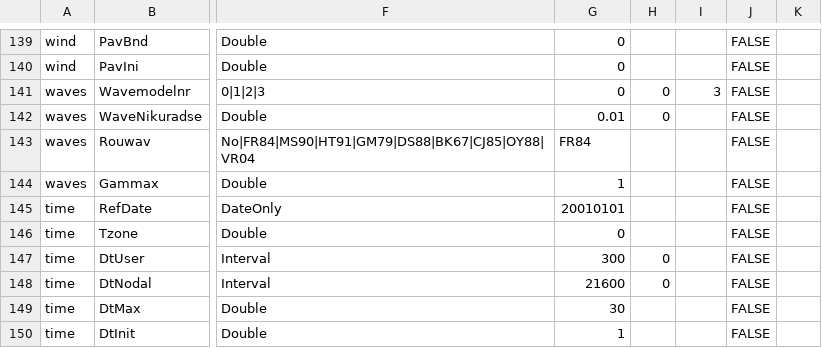
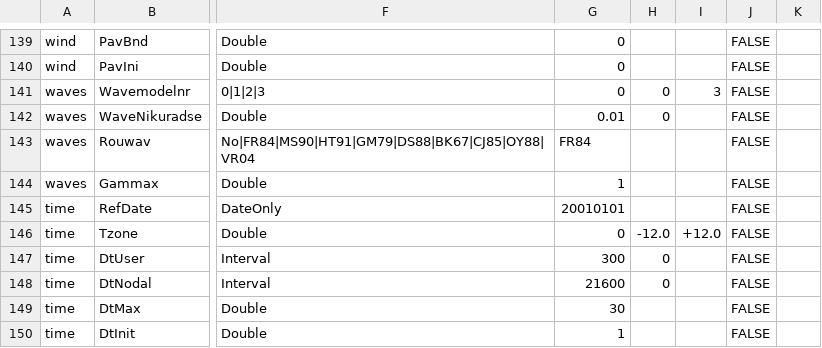
Before and after one commit to Deltares-research/DHYDROGUI, a CSV file: src/DeltaShell.Plugins.FMSuite.FlowFM/CsvFiles/dflowfm-properties.csv, drawn as a sheet; only a part is shown, gaps mark what is left out; the diff names each change by its address in the sheet, - before the commit and + after, or states it on an @@ line.

Commit message:
D3DFMIQ-3215: timeframe timezone validation (#350)
Added min/max values to dflowfm properties

Former-commit-id: 34018e8e866e8583f6c4d090fddcdd5d7461d0f8

```diff
--- a/src/DeltaShell.Plugins.FMSuite.FlowFM/CsvFiles/dflowfm-properties.csv
+++ b/src/DeltaShell.Plugins.FMSuite.FlowFM/CsvFiles/dflowfm-properties.csv
-H146: (empty)
+H146: -12.0
-I146: (empty)
+I146: +12.0
```
